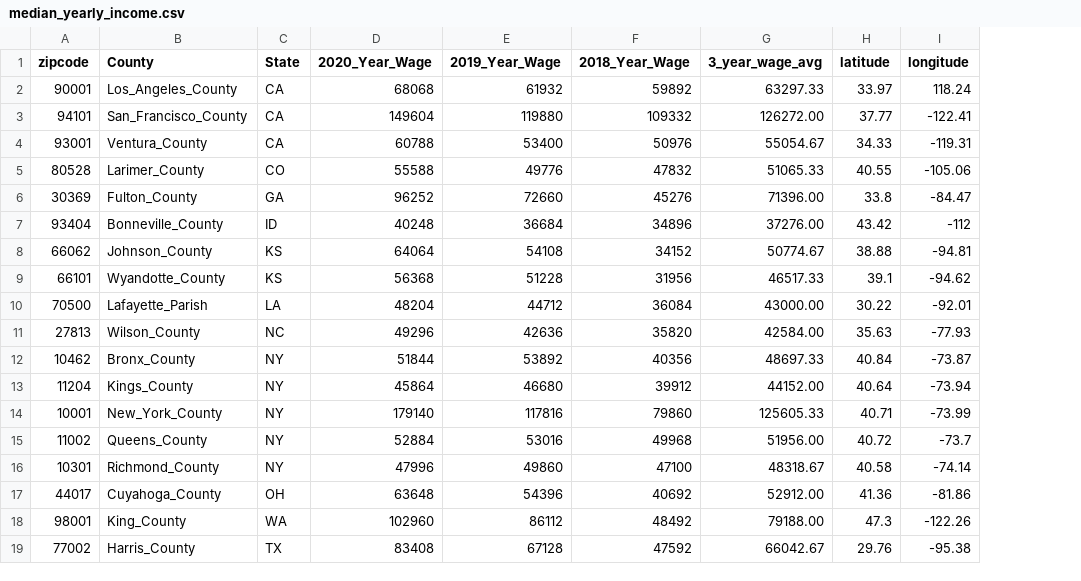
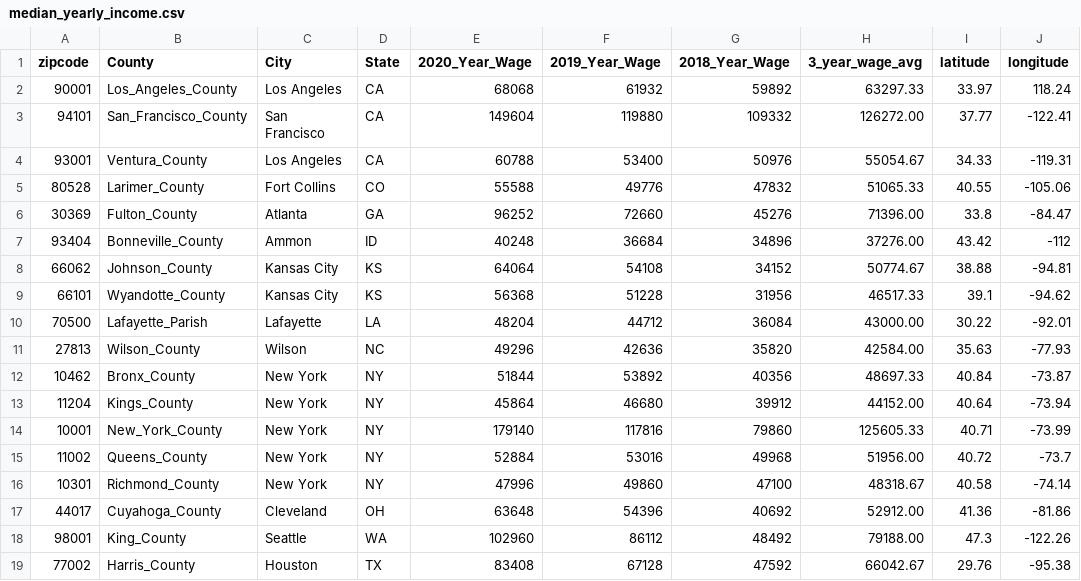
Before and after one commit to vsmolina/fiber_group, a CSV file: data/cleandata/median_yearly_income.csv, drawn as a sheet; the diff names each change by its address in the sheet, - before the commit and + after, or states it on an @@ line.

```diff
--- a/data/cleandata/median_yearly_income.csv
+++ b/data/cleandata/median_yearly_income.csv
+column C (City), rows 2-19: Los Angeles | San Francisco | Los Angeles | Fort Collins | Atlanta | Ammon | Kansas City | Kansas City | Lafayette | Wilson | New York | New York | New York | New York | New York | Cleveland | Seattle | Houston
```
Also changed, not shown: 1 other file.
